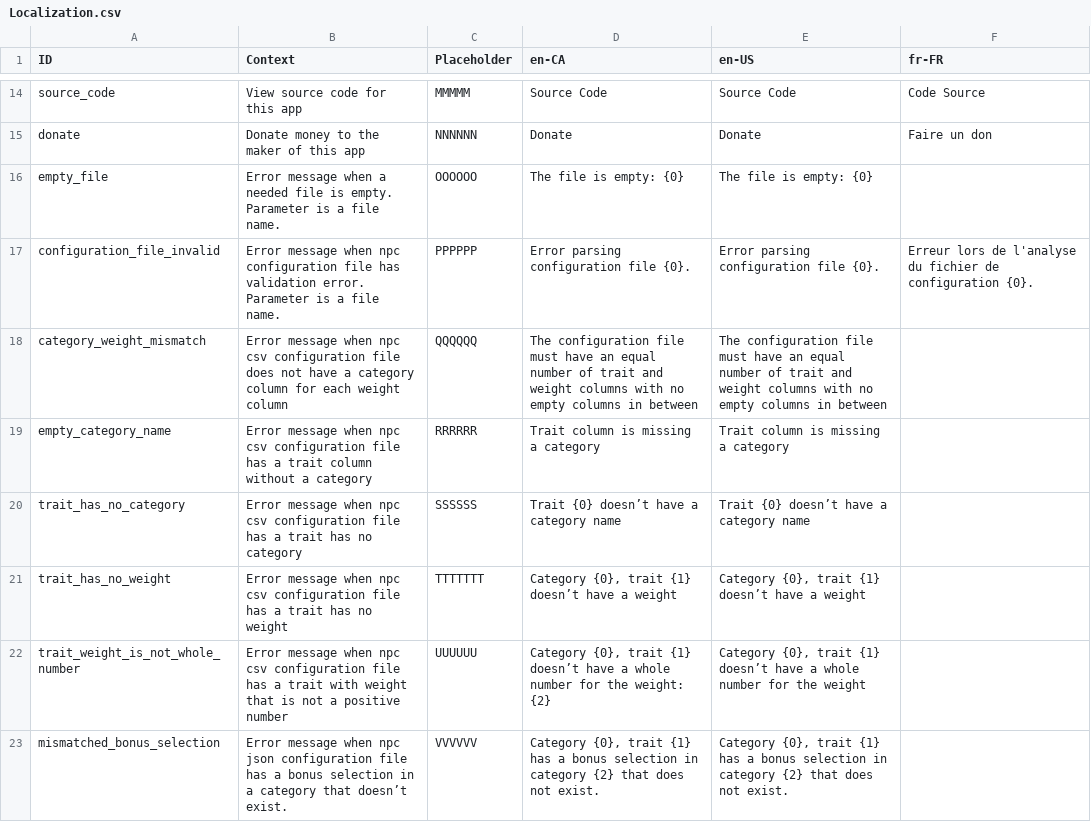
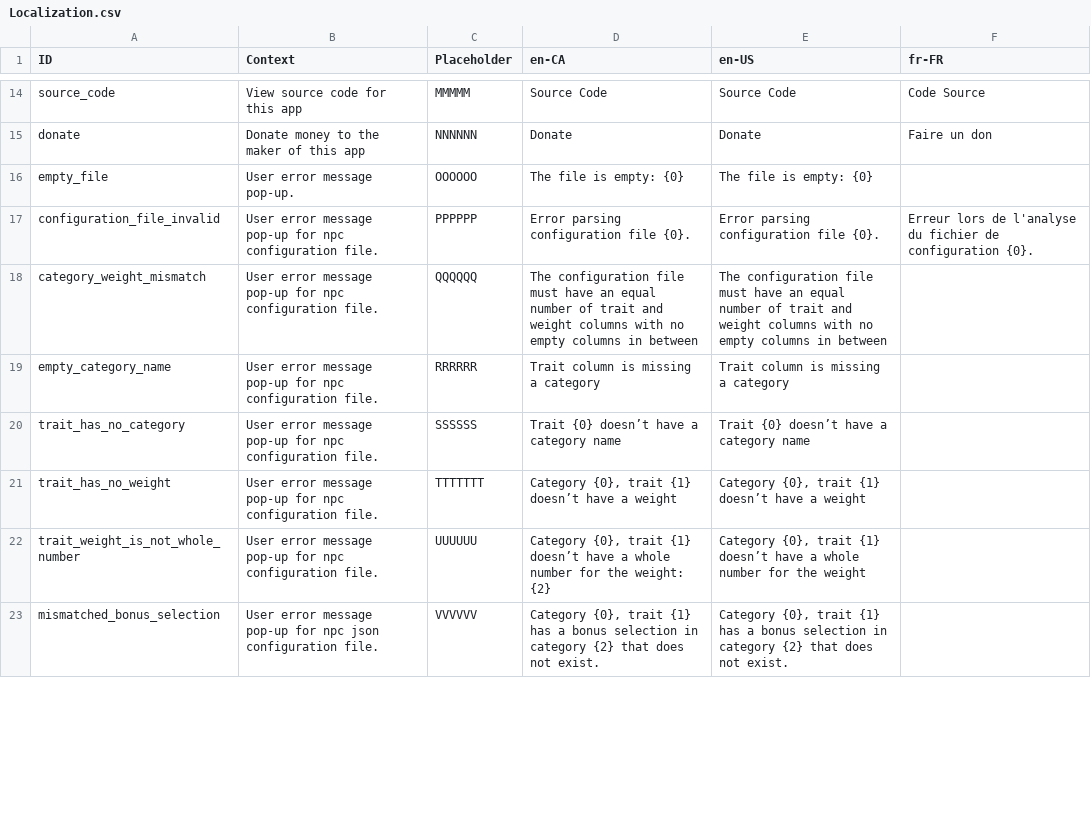
Before and after one commit to MarcusTrenton-Personal/NpcGenerator, a CSV file: NpcGenerator/SourceAssets/Localization.csv, drawn as a sheet; only a part is shown, gaps mark what is left out; the diff covers the shown part only.

Commit message:
Updated localization description column to be more succinct.

```diff
--- a/NpcGenerator/SourceAssets/Localization.csv
+++ b/NpcGenerator/SourceAssets/Localization.csv
@@ -15,9 +15,9 @@ source_code	View source code for this app	MMMMM	Source Code	Source Code	Code Sou
 donate	Donate money to the maker of this app	NNNNNN	Donate	Donate	Faire un don
-empty_file	Error message when a needed file is empty. Parameter is a file name.	OOOOOO	The file is empty: {0} 	The file is empty: {0} 	
-configuration_file_invalid	Error message when npc configuration file has validation error. Parameter is a file name.	PPPPPP	Error parsing configuration file {0}.	Error parsing configuration file {0}.	Erreur lors de l'analyse du fichier de configuration {0}.
-category_weight_mismatch	Error message when npc csv configuration file does not have a category column for each weight column	QQQQQQ	The configuration file must have an equal number of trait and weight columns with no empty columns in between	The configuration file must have an equal number of trait and weight columns with no empty columns in between	
-empty_category_name	Error message when npc csv configuration file has a trait column without a category	RRRRRR	Trait column is missing a category	Trait column is missing a category	
-trait_has_no_category	Error message when npc csv configuration file has a trait has no category	SSSSSS	Trait {0} doesn’t have a category name	Trait {0} doesn’t have a category name	
-trait_has_no_weight	Error message when npc csv configuration file has a trait has no weight	TTTTTTT	Category {0}, trait {1} doesn’t have a weight	Category {0}, trait {1} doesn’t have a weight	
-trait_weight_is_not_whole_number	Error message when npc csv configuration file has a trait with weight that is not a positive number	UUUUUU	Category {0}, trait {1} doesn’t have a whole number for the weight: {2}	Category {0}, trait {1} doesn’t have a whole number for the weight	
-mismatched_bonus_selection	Error message when npc json configuration file has a bonus selection in a category that doesn’t exist.	VVVVVV	Category {0}, trait {1} has a bonus selection in category {2} that does not exist. 	Category {0}, trait {1} has a bonus selection in category {2} that does not exist. 	
+empty_file	User error message pop-up.	OOOOOO	The file is empty: {0} 	The file is empty: {0} 	
+configuration_file_invalid	User error message pop-up for npc configuration file.	PPPPPP	Error parsing configuration file {0}.	Error parsing configuration file {0}.	Erreur lors de l'analyse du fichier de configuration {0}.
+category_weight_mismatch	User error message pop-up for npc configuration file.	QQQQQQ	The configuration file must have an equal number of trait and weight columns with no empty columns in between	The configuration file must have an equal number of trait and weight columns with no empty columns in between	
+empty_category_name	User error message pop-up for npc configuration file.	RRRRRR	Trait column is missing a category	Trait column is missing a category	
+trait_has_no_category	User error message pop-up for npc configuration file.	SSSSSS	Trait {0} doesn’t have a category name	Trait {0} doesn’t have a category name	
+trait_has_no_weight	User error message pop-up for npc configuration file.	TTTTTTT	Category {0}, trait {1} doesn’t have a weight	Category {0}, trait {1} doesn’t have a weight	
+trait_weight_is_not_whole_number	User error message pop-up for npc configuration file.	UUUUUU	Category {0}, trait {1} doesn’t have a whole number for the weight: {2}	Category {0}, trait {1} doesn’t have a whole number for the weight	
+mismatched_bonus_selection	User error message pop-up for npc json configuration file.	VVVVVV	Category {0}, trait {1} has a bonus selection in category {2} that does not exist. 	Category {0}, trait {1} has a bonus selection in category {2} that does not exist. 	
```
Also changed, not shown: 7 edited cells elsewhere in this file.
